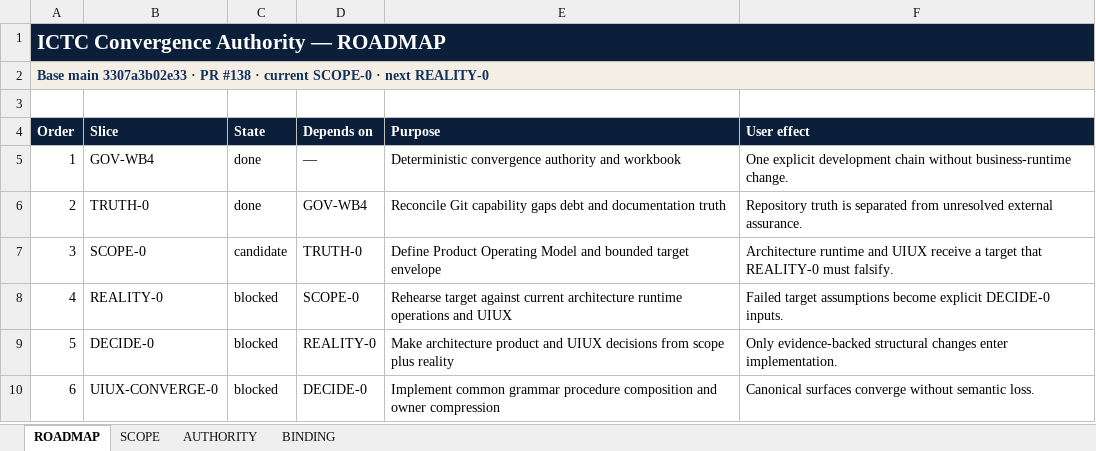
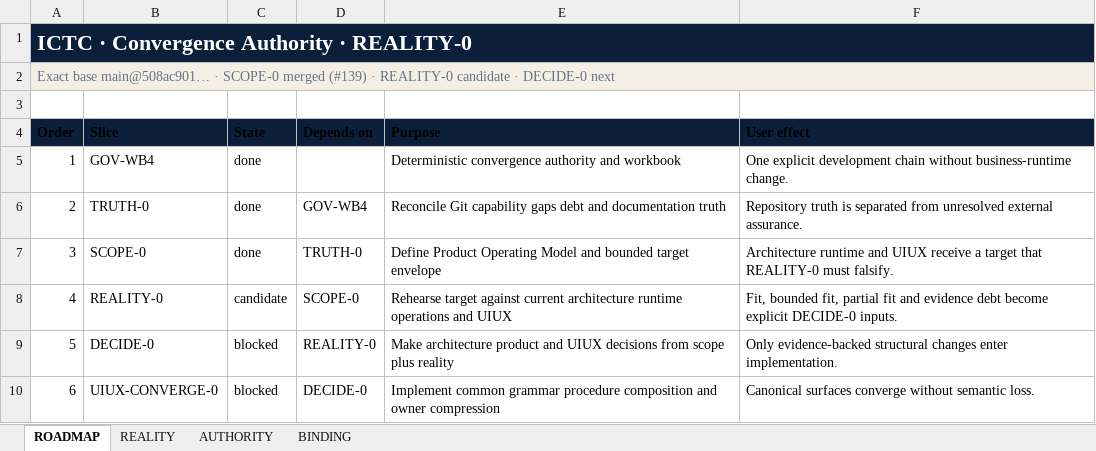
Before and after one commit to Luke883i/ictc, an Excel workbook: docs/convergence/ICTC_CONVERGENCE_AUTHORITY_ACTIVE.xlsx, sheet ROADMAP, drawn as a sheet; only a part is shown; values as stored, in another font and other column widths than the file's, no borders; the diff covers the shown part only; the diff names each change by its address in the sheet, - before the commit and + after, or states it on an @@ line.

Commit message:
REALITY-0: rehearse target against runtime AS-IS

```diff
--- a/docs/convergence/ICTC_CONVERGENCE_AUTHORITY_ACTIVE.xlsx (sheet ROADMAP)
+++ b/docs/convergence/ICTC_CONVERGENCE_AUTHORITY_ACTIVE.xlsx (sheet ROADMAP)
-sheet tab: SCOPE
+sheet tab: REALITY
@@ column A (Order) renumbered between rows 1 and 2 @@
@@ A1 text size: larger @@
@@ A2 bold: on → off, text colour: #12315C → #64748B @@
-A4:F4 text colour: #FFFFFF
+A4:F4 text colour: black
-D5 (Depends on): —
+D5 (Depends on): (empty)
-C7 (State): candidate
+C7 (State): done
-C8 (State): blocked
+C8 (State): candidate
-F8 (User effect): Failed target assumptions become explicit…
+F8 (User effect): Fit, bounded fit, partial fit and evidence debt become explicit…
```
Also changed, not shown: 21 added rows and 8 removed rows elsewhere in this sheet, sheet REALITY, sheet AUTHORITY, sheet BINDING, 6 other files.
